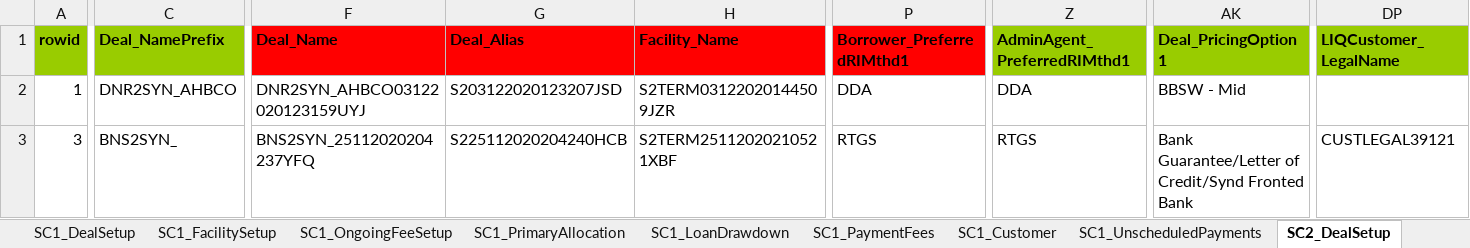
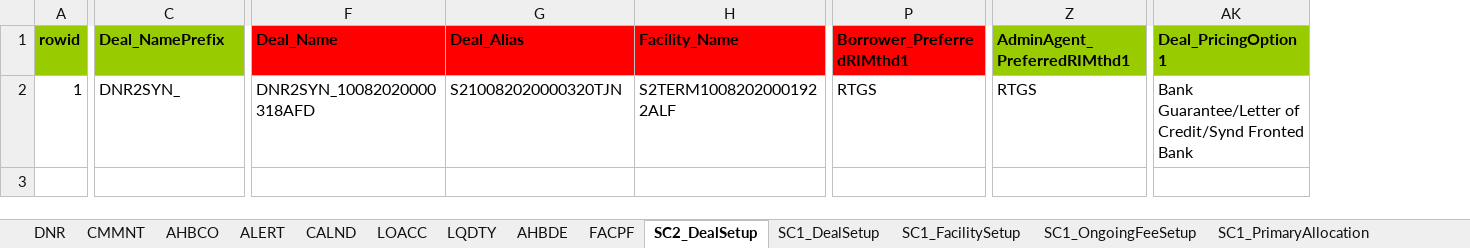
Before and after one commit to shirleenhong/automation-loan-application-cba, an Excel workbook: DataSet/Integration_DataSet/Extracts/DNR/DNR_Dataset_AU.xlsx, sheet SC2_DealSetup, drawn as a sheet; only a part is shown, gaps mark what is left out; values as stored, in another font and other column widths than the file's, no borders; rows hold the shown columns only; the diff covers the shown part only; the diff names each change by its address in the sheet, - before the commit and + after, or states it on an @@ line.

```diff
--- a/DataSet/Integration_DataSet/Extracts/DNR/DNR_Dataset_AU.xlsx (sheet SC2_DealSetup)
+++ b/DataSet/Integration_DataSet/Extracts/DNR/DNR_Dataset_AU.xlsx (sheet SC2_DealSetup)
@@ sheet tab order changed: DNR | CMMNT | AHBCO | ALERT | CALND | LOACC | LQDTY | AHBDE | FACPF | SC2_DealSetup | SC1_DealSetup | SC1_FacilitySetup | SC1_OngoingFeeSetup | SC1_PrimaryAllocation @@
-column DP (LIQCustomer_LegalName), empty
-C2 (Deal_NamePrefix): DNR2SYN_AHBCO
+C2 (Deal_NamePrefix): DNR2SYN_
-F2 (Deal_Name): DNR2SYN_AHBCO03122020123159UYJ
+F2 (Deal_Name): DNR2SYN_10082020000318AFD
-G2 (Deal_Alias): S203122020123207JSD
+G2 (Deal_Alias): S210082020000320TJN
-H2 (Facility_Name): S2TERM03122020144509JZR
+H2 (Facility_Name): S2TERM10082020001922ALF
-P2 (Borrower_PreferredRIMthd1): DDA
+P2 (Borrower_PreferredRIMthd1): RTGS
-Z2 (AdminAgent_PreferredRIMthd1): DDA
+Z2 (AdminAgent_PreferredRIMthd1): RTGS
-AK2 (Deal_PricingOption1): BBSW - Mid
+AK2 (Deal_PricingOption1): Bank Guarantee/Letter of Credit/Synd Fronted Bank
-row 3: 3 | BNS2SYN_ | BNS2SYN_25112020204237YFQ | S225112020204240HCB | S2TERM25112020210521XBF | RTGS | RTGS | Bank Guarantee/Letter of Credit/Synd Fronted Bank | CUSTLEGAL39121
```
Also changed, not shown: 10 edited cells elsewhere in this sheet, sheet DNR, sheet SC1_LoanDrawdown, sheet LOACC, sheet AHBCO, sheet AHBDE, sheet FACPF, 10 more sheets, other sheet tabs, DataSet/Integration_DataSet/Extracts/DNR/DNR_Reports/ActiveFac_LIQFacilityPerformance_V1.3.4.xlsx, 12 other files.
